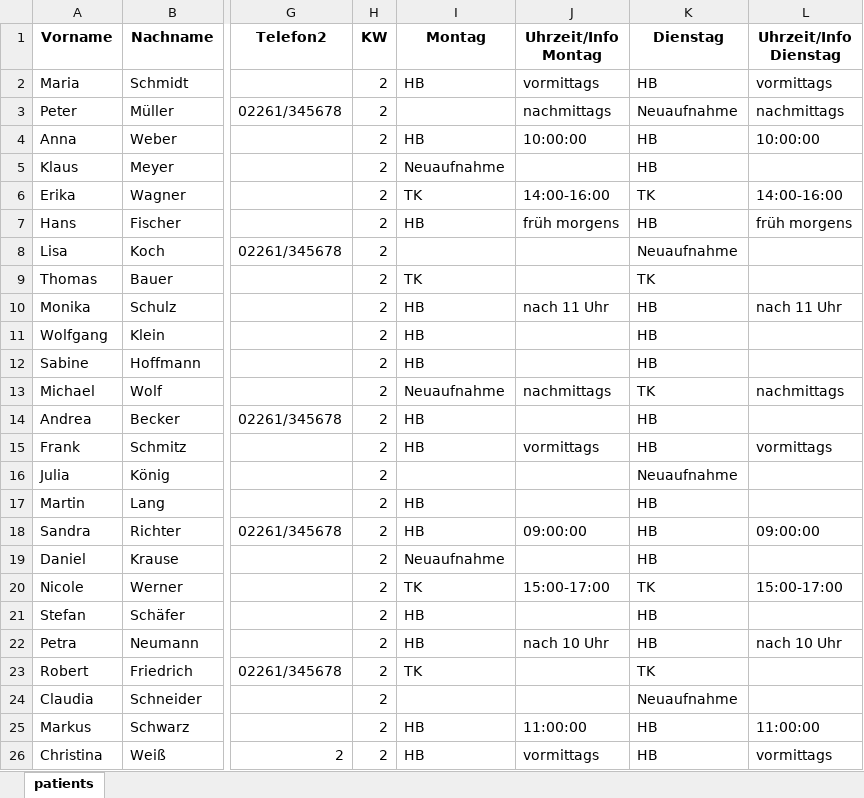
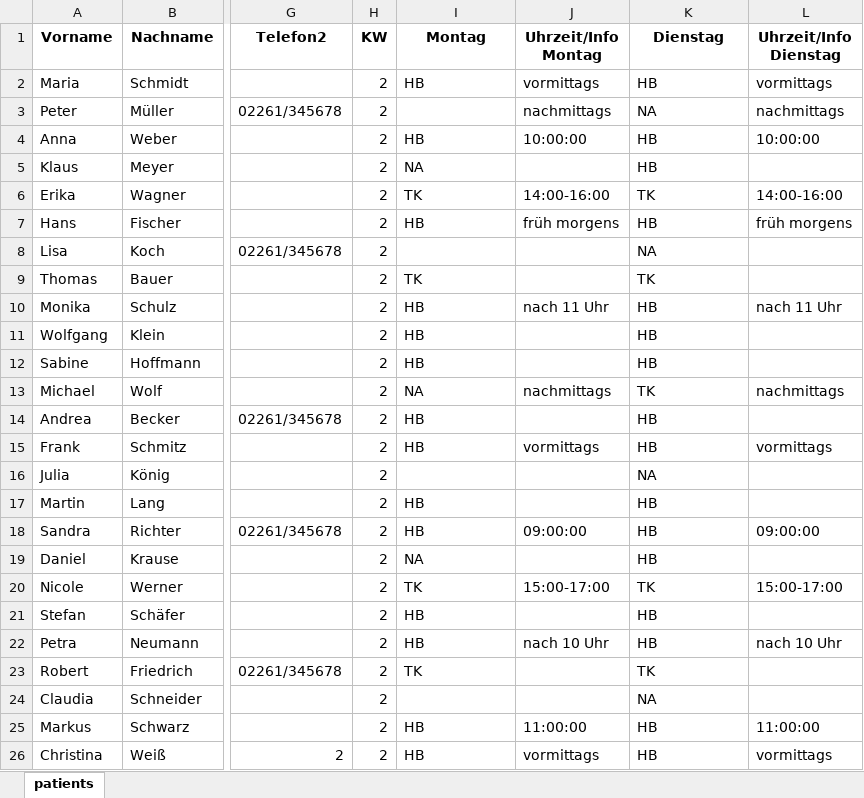
Before and after one commit to markjnt/SAPV_route_optimization, an Excel workbook: example_import_files/patient_examples.xlsx, sheet patients, drawn as a sheet; only a part is shown, gaps mark what is left out; values as stored, in another font and other column widths than the file's, no borders; the diff names each change by its address in the sheet, - before the commit and + after, or states it on an @@ line.

```diff
--- a/example_import_files/patient_examples.xlsx (sheet patients)
+++ b/example_import_files/patient_examples.xlsx (sheet patients)
-K3 (Dienstag): Neuaufnahme
+K3 (Dienstag): NA
-I5 (Montag): Neuaufnahme
+I5 (Montag): NA
-K8 (Dienstag): Neuaufnahme
+K8 (Dienstag): NA
-I13 (Montag): Neuaufnahme
+I13 (Montag): NA
-K16 (Dienstag): Neuaufnahme
+K16 (Dienstag): NA
-I19 (Montag): Neuaufnahme
+I19 (Montag): NA
-K24 (Dienstag): Neuaufnahme
+K24 (Dienstag): NA
```
Also changed, not shown: example_import_files/employee_examples.xlsx, 8 other files.
